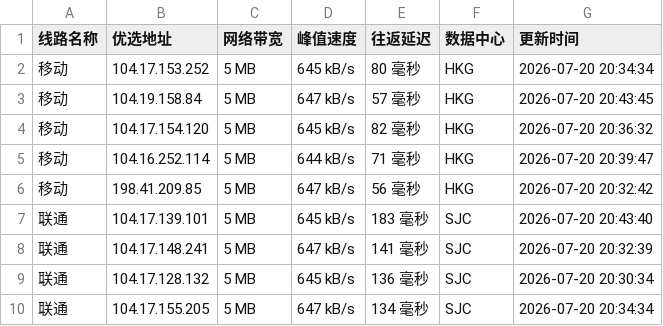
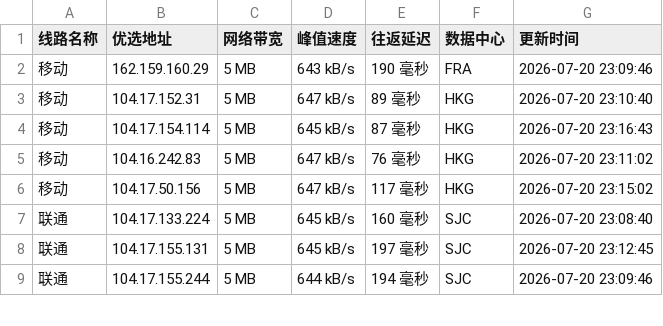
Before and after one commit to weizhe940605/cfipv4db, a CSV file: cfip.csv, drawn as a sheet; only a part is shown; the diff covers the shown part only.

```diff
--- a/cfip.csv
+++ b/cfip.csv
@@ -1,10 +1,9 @@
 线路名称,优选地址,网络带宽,峰值速度,往返延迟,数据中心,更新时间
-移动,104.17.153.252,5 MB,645 kB/s,80 毫秒,HKG,2026-07-20 20:34:34
-移动,104.19.158.84,5 MB,647 kB/s,57 毫秒,HKG,2026-07-20 20:43:45
-移动,104.17.154.120,5 MB,645 kB/s,82 毫秒,HKG,2026-07-20 20:36:32
-移动,104.16.252.114,5 MB,644 kB/s,71 毫秒,HKG,2026-07-20 20:39:47
-移动,198.41.209.85,5 MB,647 kB/s,56 毫秒,HKG,2026-07-20 20:32:42
-联通,104.17.139.101,5 MB,645 kB/s,183 毫秒,SJC,2026-07-20 20:43:40
-联通,104.17.148.241,5 MB,647 kB/s,141 毫秒,SJC,2026-07-20 20:32:39
-联通,104.17.128.132,5 MB,645 kB/s,136 毫秒,SJC,2026-07-20 20:30:34
-联通,104.17.155.205,5 MB,647 kB/s,134 毫秒,SJC,2026-07-20 20:34:34
+移动,162.159.160.29,5 MB,643 kB/s,190 毫秒,FRA,2026-07-20 23:09:46
+移动,104.17.152.31,5 MB,647 kB/s,89 毫秒,HKG,2026-07-20 23:10:40
+移动,104.17.154.114,5 MB,645 kB/s,87 毫秒,HKG,2026-07-20 23:16:43
+移动,104.16.242.83,5 MB,647 kB/s,76 毫秒,HKG,2026-07-20 23:11:02
+移动,104.17.50.156,5 MB,647 kB/s,117 毫秒,HKG,2026-07-20 23:15:02
+联通,104.17.133.224,5 MB,645 kB/s,160 毫秒,SJC,2026-07-20 23:08:40
+联通,104.17.155.131,5 MB,645 kB/s,197 毫秒,SJC,2026-07-20 23:12:45
+联通,104.17.155.244,5 MB,644 kB/s,194 毫秒,SJC,2026-07-20 23:09:46
```
Also changed, not shown: 1 added row and 21 edited cells elsewhere in this file, 1 other file.
